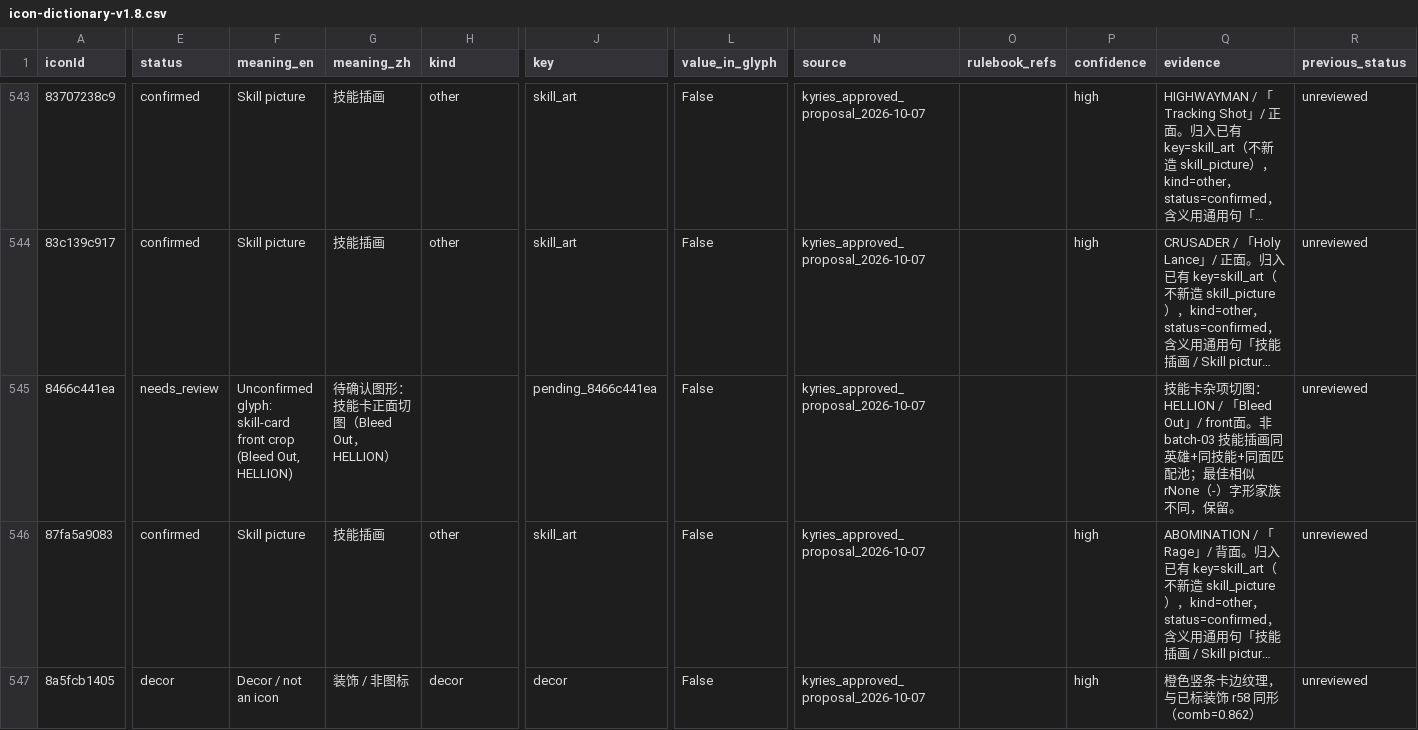
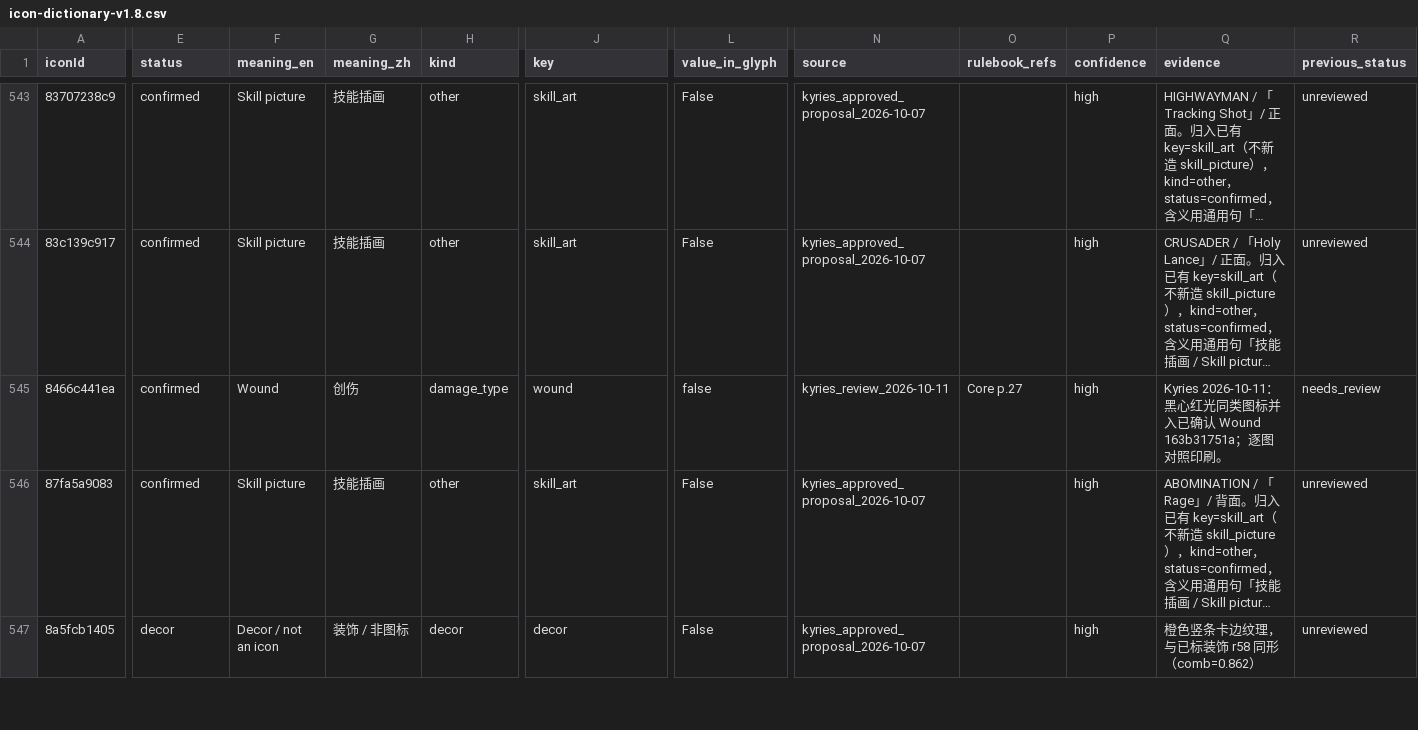
Before and after one commit to Alpaca-go/ddbg-web, a CSV file: packages/data/dictionary/icon-dictionary-v1.8.csv, drawn as a sheet; only a part is shown, gaps mark what is left out; long unchanged cells end in …; the diff covers the shown part only; the diff names each change by its address in the sheet, - before the commit and + after, or states it on an @@ line.

```diff
--- a/packages/data/dictionary/icon-dictionary-v1.8.csv
+++ b/packages/data/dictionary/icon-dictionary-v1.8.csv
-E545 (status): needs_review
+E545 (status): confirmed
-F545 (meaning_en): Unconfirmed glyph: skill-card front crop (Bleed Out, HELLION)
+F545 (meaning_en): Wound
-G545 (meaning_zh): 待确认图形：技能卡正面切图（Bleed Out，HELLION）
+G545 (meaning_zh): 创伤
-H545 (kind): (empty)
+H545 (kind): damage_type
-J545 (key): pending_8466c441ea
+J545 (key): wound
-L545 (value_in_glyph): False
+L545 (value_in_glyph): false
-N545 (source): kyries_approved_proposal_2026-10-07
+N545 (source): kyries_review_2026-10-11
-O545 (rulebook_refs): (empty)
+O545 (rulebook_refs): Core p.27
-P545 (confidence): (empty)
+P545 (confidence): high
-Q545 (evidence): 技能卡杂项切图：HELLION / 「Bleed Out」/ front面。非 batch-03 技能插画同英雄+同技能+同面匹配池；最佳相似 rNone（-）字形家族不同，保留。
+Q545 (evidence): Kyries 2026-10-11：黑心红光同类图标并入已确认 Wound 163b31751a；逐图对照印刷。
-R545 (previous_status): unreviewed
+R545 (previous_status): needs_review
```
Also changed, not shown: 54 edited cells elsewhere in this file, 39 other files.
